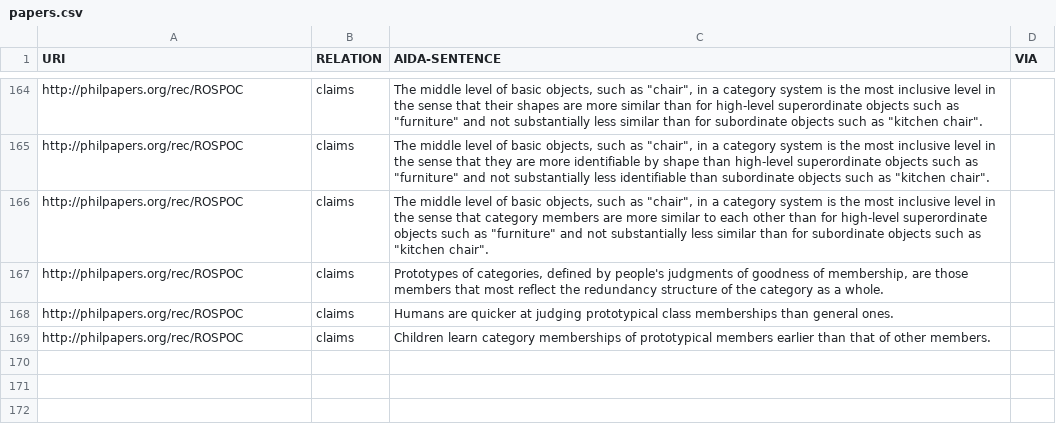
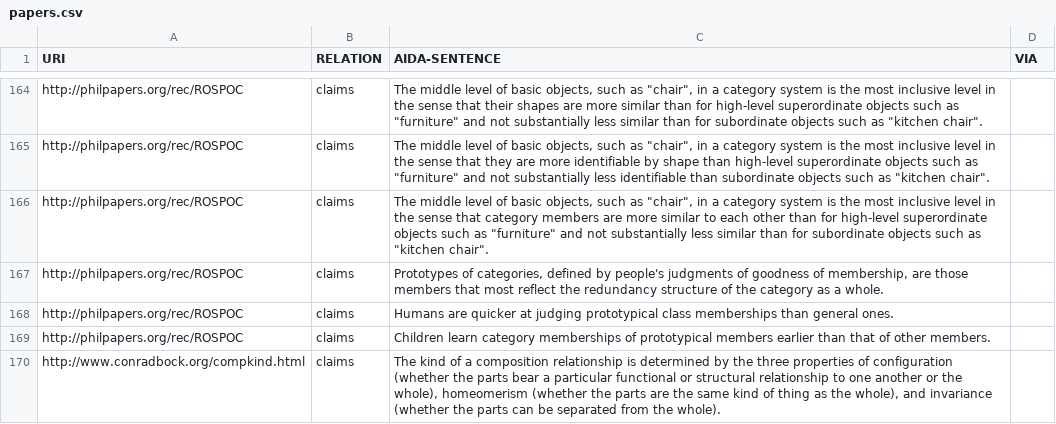
Before and after one commit to tkuhn/aida, a CSV file: papers.csv, drawn as a sheet; only a part is shown, gaps mark what is left out.

Commit message:
Add AIDA sentence

```diff
--- a/papers.csv
+++ b/papers.csv
@@ -169 +169,2 @@ http://philpapers.org/rec/ROSPOC,claims,"Humans are quicker at judging prototypi
 http://philpapers.org/rec/ROSPOC,claims,"Children learn category memberships of prototypical members earlier than that of other members.",
+http://www.conradbock.org/compkind.html,claims,"The kind of a composition relationship is determined by the three properties of configuration (whether the parts bear a particular functional or structural relationship to one another or the whole), homeomerism (whether the parts are the same kind of thing as the whole), and invariance (whether the parts can be separated from the whole).",
```
